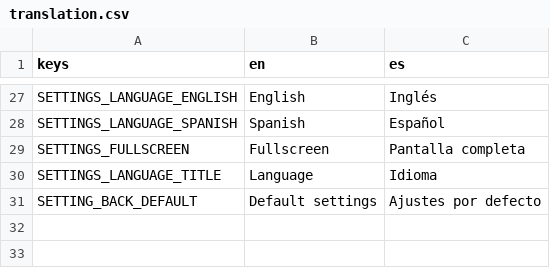
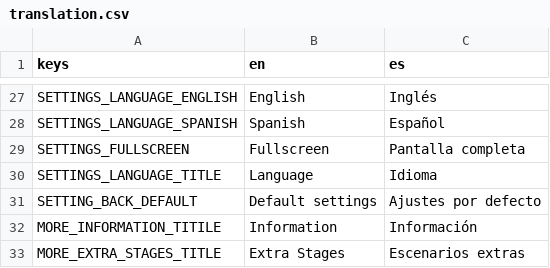
Before and after one commit to IsmaCortGtz/Disaster-Way, a CSV file: assets/translate/translation.csv, drawn as a sheet; only a part is shown, gaps mark what is left out.

```diff
--- a/assets/translate/translation.csv
+++ b/assets/translate/translation.csv
@@ -31 +31,3 @@ SETTINGS_LANGUAGE_TITLE,Language,Idioma
 SETTING_BACK_DEFAULT,Default settings,Ajustes por defecto
+MORE_INFORMATION_TITILE,Information,Información
+MORE_EXTRA_STAGES_TITLE,Extra Stages,Escenarios extras
```
Also changed, not shown: 55 other files.
